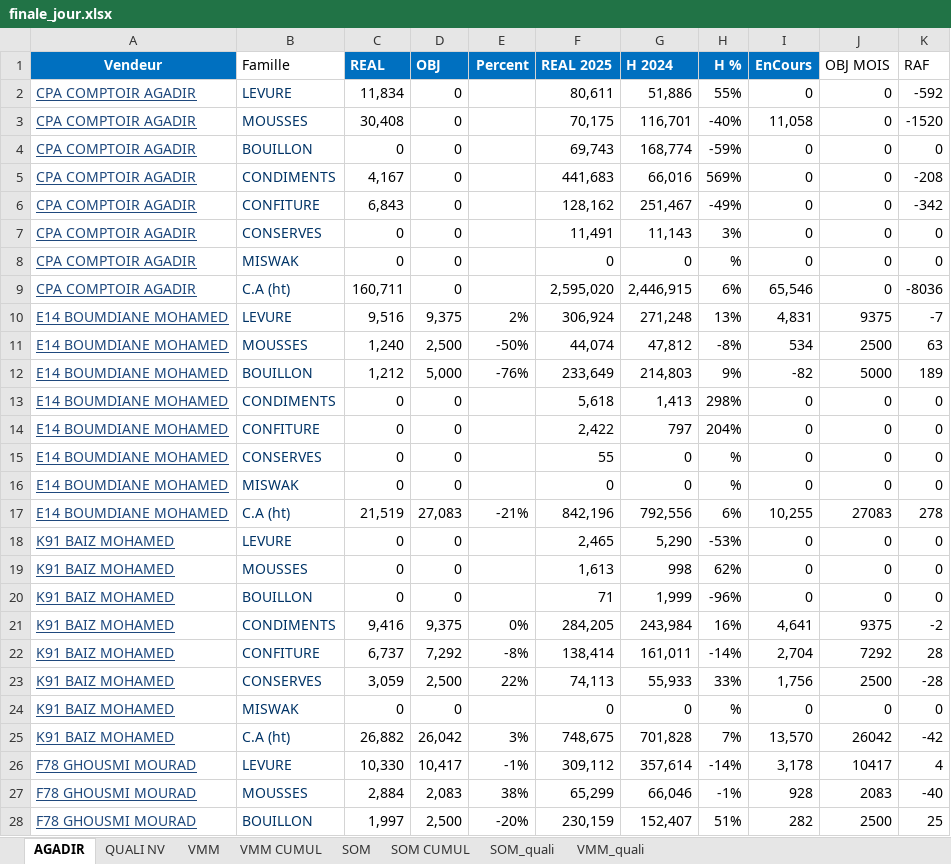
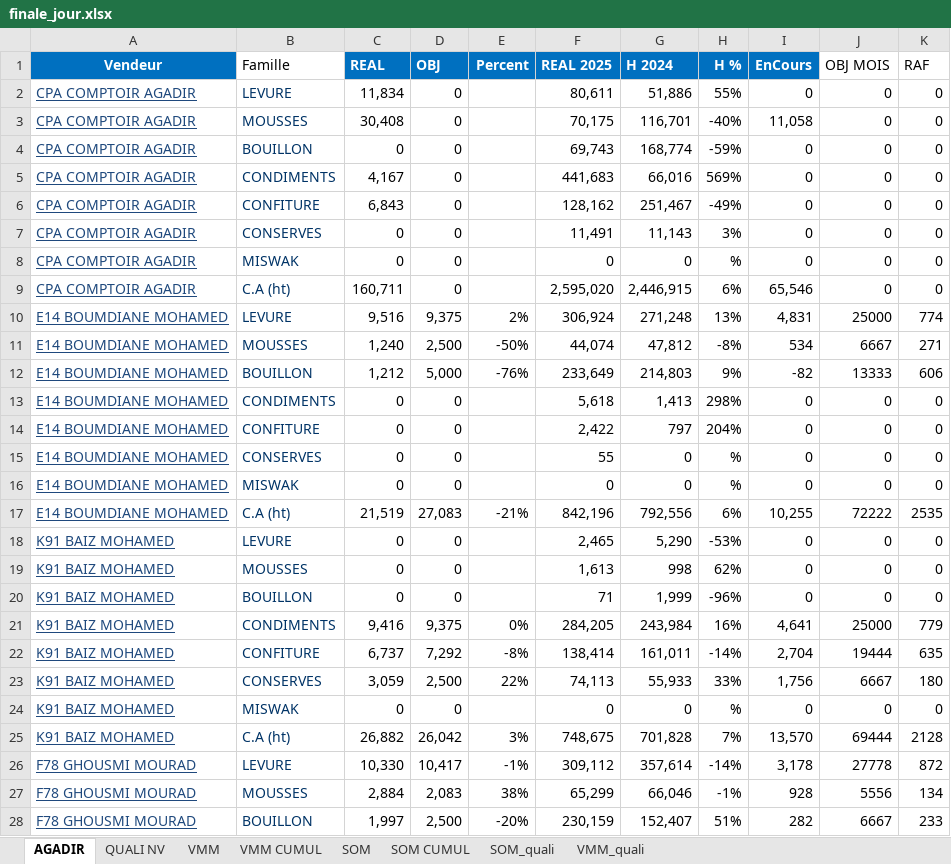
Before and after one commit to guostonline/dashboard2027, an Excel workbook: excel/finale_jour.xlsx, sheet AGADIR, drawn as a sheet; only a part is shown; values as stored, in another font and other column widths than the file's, no borders; conditional formats not drawn; the diff covers the shown part only; the diff names each change by its address in the sheet, - before the commit and + after, or states it on an @@ line.

```diff
--- a/excel/finale_jour.xlsx (sheet AGADIR)
+++ b/excel/finale_jour.xlsx (sheet AGADIR)
-K2 (RAF): -592
+K2 (RAF): 0
-K3 (RAF): -1520
+K3 (RAF): 0
-K5 (RAF): -208
+K5 (RAF): 0
-K6 (RAF): -342
+K6 (RAF): 0
-K9 (RAF): -8036
+K9 (RAF): 0
-J10 (OBJ MOIS): 9375
+J10 (OBJ MOIS): 25000
-K10 (RAF): -7
+K10 (RAF): 774
-J11 (OBJ MOIS): 2500
+J11 (OBJ MOIS): 6667
-K11 (RAF): 63
+K11 (RAF): 271
-J12 (OBJ MOIS): 5000
+J12 (OBJ MOIS): 13333
-K12 (RAF): 189
+K12 (RAF): 606
-J17 (OBJ MOIS): 27083
+J17 (OBJ MOIS): 72222
-K17 (RAF): 278
+K17 (RAF): 2535
-J21 (OBJ MOIS): 9375
+J21 (OBJ MOIS): 25000
-K21 (RAF): -2
+K21 (RAF): 779
-J22 (OBJ MOIS): 7292
+J22 (OBJ MOIS): 19444
-K22 (RAF): 28
+K22 (RAF): 635
-J23 (OBJ MOIS): 2500
+J23 (OBJ MOIS): 6667
-K23 (RAF): -28
+K23 (RAF): 180
-J25 (OBJ MOIS): 26042
+J25 (OBJ MOIS): 69444
-K25 (RAF): -42
+K25 (RAF): 2128
-J26 (OBJ MOIS): 10417
+J26 (OBJ MOIS): 27778
-K26 (RAF): 4
+K26 (RAF): 872
-J27 (OBJ MOIS): 2083
+J27 (OBJ MOIS): 5556
-K27 (RAF): -40
+K27 (RAF): 134
-J28 (OBJ MOIS): 2500
+J28 (OBJ MOIS): 6667
-K28 (RAF): 25
+K28 (RAF): 233
```
Also changed, not shown: 232 edited cells elsewhere in this sheet, sheet QUALI NV, 16 other files.
